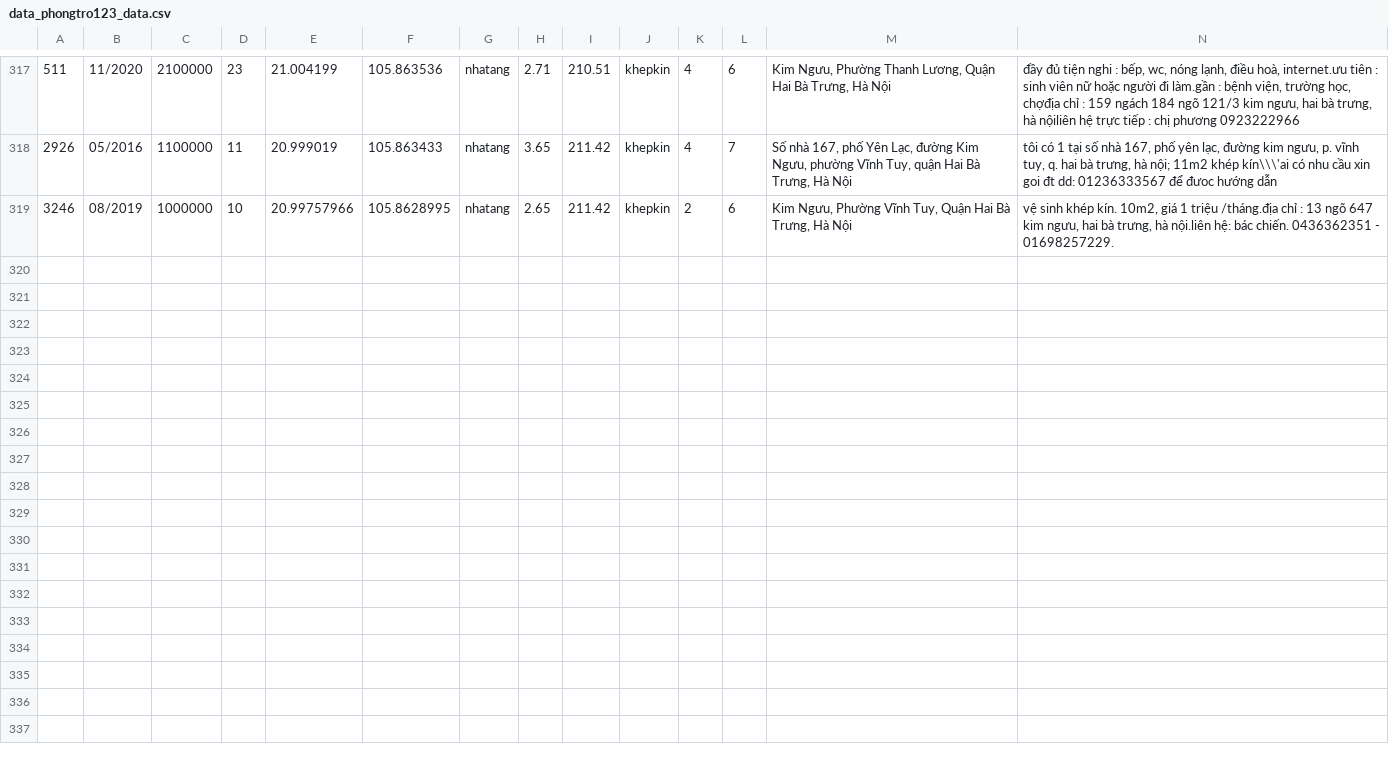
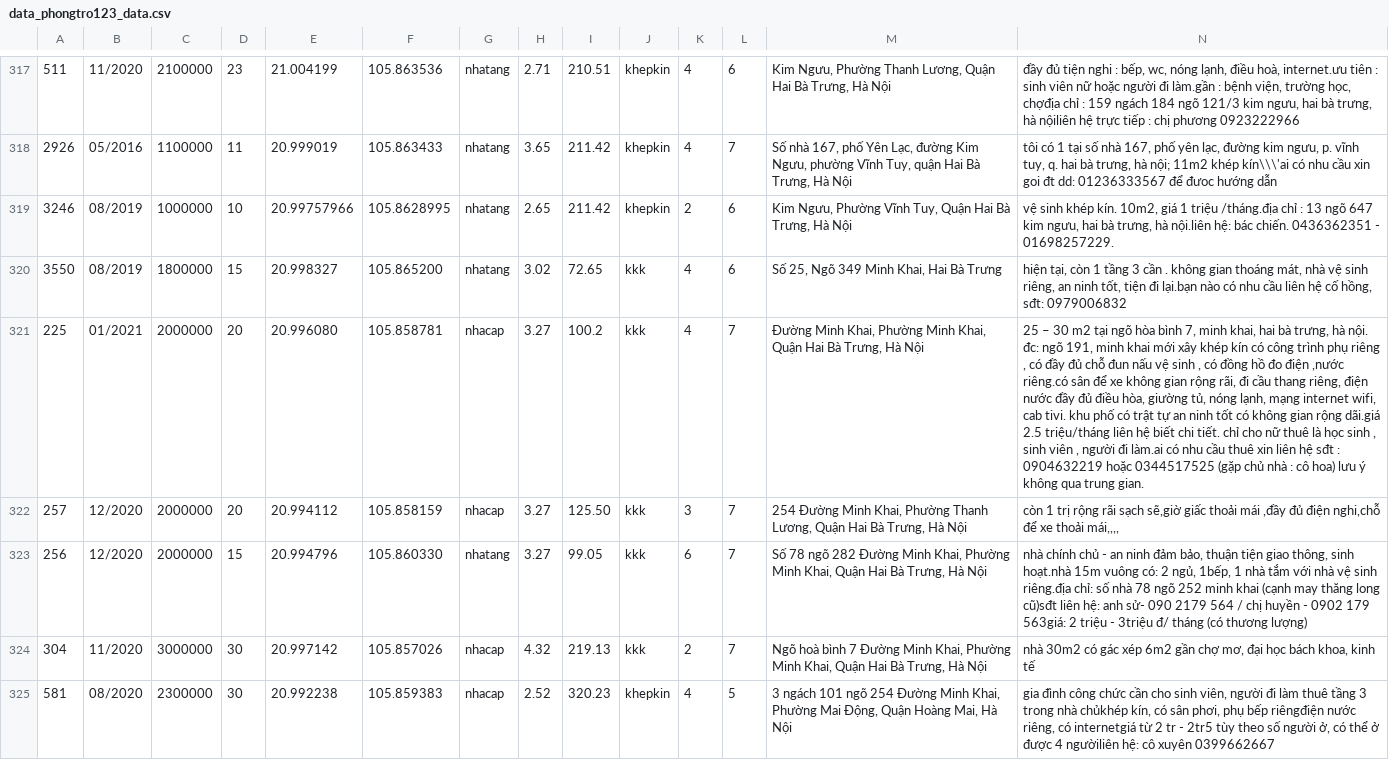
Before and after one commit to DesertFoxee/ai_room_price_prediction, a CSV file: datas_sweep/data_pre/data_train/data_phongtro123_data.csv, drawn as a sheet; only a part is shown, gaps mark what is left out; the diff covers the shown part only; the diff names each change by its address in the sheet, - before the commit and + after, or states it on an @@ line.

```diff
--- a/datas_sweep/data_pre/data_train/data_phongtro123_data.csv
+++ b/datas_sweep/data_pre/data_train/data_phongtro123_data.csv
+row 320: 3550 | 08/2019 | 1800000 | 15 | 20.998327 | 105.865200 | nhatang | 3.02 | 72.65 | kkk | 4 | 6 | Số 25, Ngõ 349 Minh Khai, Hai Bà Trưng | hiện tại, còn 1 tầng 3 cần . không gian thoáng mát, nhà vệ sinh riêng, an ninh tốt, tiện đi lại.bạn nào có nhu cầu liên hệ cố hồng, sđt: 0979006832
+row 321: 225 | 01/2021 | 2000000 | 20 | 20.996080 | 105.858781 | nhacap | 3.27 | 100.2 | kkk | 4 | 7 | Đường Minh Khai, Phường Minh Khai, Quận Hai Bà Trưng, Hà Nội | 25 – 30 m2 tại ngõ hòa bình 7, minh khai, hai bà trưng, hà nội. đc: ngõ 191, minh khai mới xây khép kín có công trình phụ riêng , có đầy đủ chỗ đun nấu vệ sinh , có đồng hồ đo điện ,nước riêng.có sân để xe không gian rộng rãi, đi cầu thang riêng, điện nước đầy đủ điều hòa, giường tủ, nóng lạnh, mạng internet wifi, cab tivi. khu phố có trật tự an ninh tốt có không gian rộng dãi.giá 2.5 triệu/tháng liên hệ biết chi tiết. chỉ cho nữ thuê là học sinh , sinh viên , người đi làm.ai có nhu cầu thuê xin liên hệ sđt : 0904632219 hoặc 0344517525 (gặp chủ nhà : cô hoa) lưu ý không qua trung gian.
+row 322: 257 | 12/2020 | 2000000 | 20 | 20.994112 | 105.858159 | nhacap | 3.27 | 125.50 | kkk | 3 | 7 | 254 Đường Minh Khai, Phường Thanh Lương, Quận Hai Bà Trưng, Hà Nội | còn 1 trị rộng rãi sạch sẽ,giờ giấc thoải mái ,đầy đủ điện nghi,chỗ để xe thoải mái,,,,
+row 323: 256 | 12/2020 | 2000000 | 15 | 20.994796 | 105.860330 | nhatang | 3.27 | 99.05 | kkk | 6 | 7 | Số 78 ngõ 282 Đường Minh Khai, Phường Minh Khai, Quận Hai Bà Trưng, Hà Nội | nhà chính chủ - an ninh đảm bảo, thuận tiện giao thông, sinh hoạt.nhà 15m vuông có: 2 ngủ, 1bếp, 1 nhà tắm với nhà vệ sinh riêng.địa chỉ: số nhà 78 ngõ 252 minh khai (cạnh may thăng long cũ)sđt liên hệ: anh sử- 090 2179 564 / chị huyền - 0902 179 563giá: 2 triệu - 3triệu đ/ tháng (có thương lượng)
+row 324: 304 | 11/2020 | 3000000 | 30 | 20.997142 | 105.857026 | nhacap | 4.32 | 219.13 | kkk | 2 | 7 | Ngõ hoà bình 7 Đường Minh Khai, Phường Minh Khai, Quận Hai Bà Trưng, Hà Nội | nhà 30m2 có gác xép 6m2 gần chợ mơ, đại học bách khoa, kinh tế
+row 325: 581 | 08/2020 | 2300000 | 30 | 20.992238 | 105.859383 | nhacap | 2.52 | 320.23 | khepkin | 4 | 5 | 3 ngách 101 ngõ 254 Đường Minh Khai, Phường Mai Động, Quận Hoàng Mai, Hà Nội | gia đình công chức cần cho sinh viên, người đi làm thuê tầng 3 trong nhà chủkhép kín, có sân phơi, phụ bếp riêngđiện nước riêng, có internetgiá từ 2 tr - 2tr5 tùy theo số người ở, có thể ở được 4 ngườiliên hệ: cô xuyên 0399662667
```
Also changed, not shown: 6 added rows elsewhere in this file, datas_sweep/data_pre/data_phongtro123_final_thuong.csv, 1 other file.
